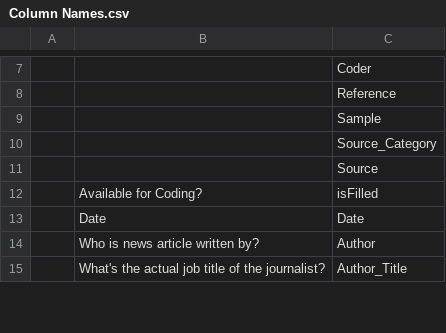
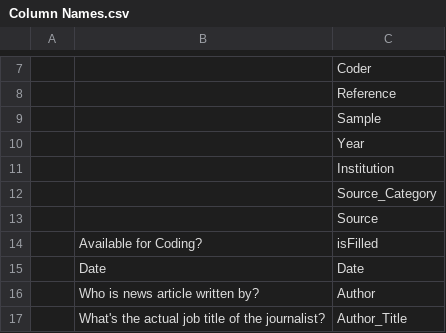
Before and after one commit to insciout-project/insciout-project, a CSV file: Column Names.csv, drawn as a sheet; only a part is shown, gaps mark what is left out.

Commit message:
Make SQLite database and update R analysis for reading tables from SQLite

```diff
--- a/Column Names.csv
+++ b/Column Names.csv
@@ -9,2 +9,4 @@
 ,,Sample
+,,Year
+,,Institution
 ,,Source_Category
```
Also changed, not shown: 6 other files.
